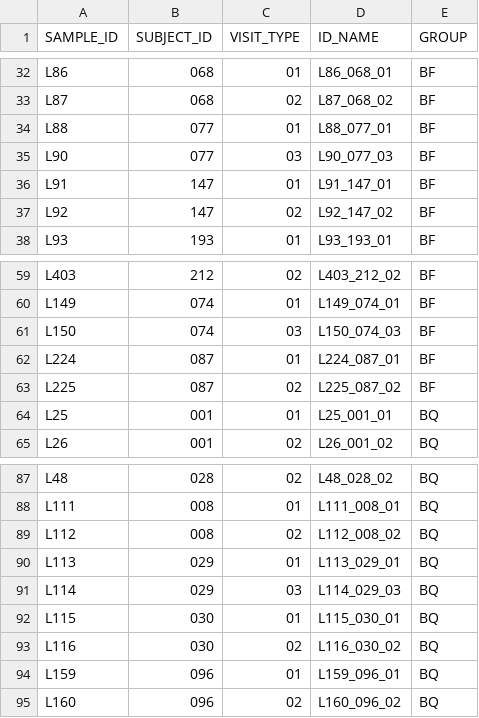
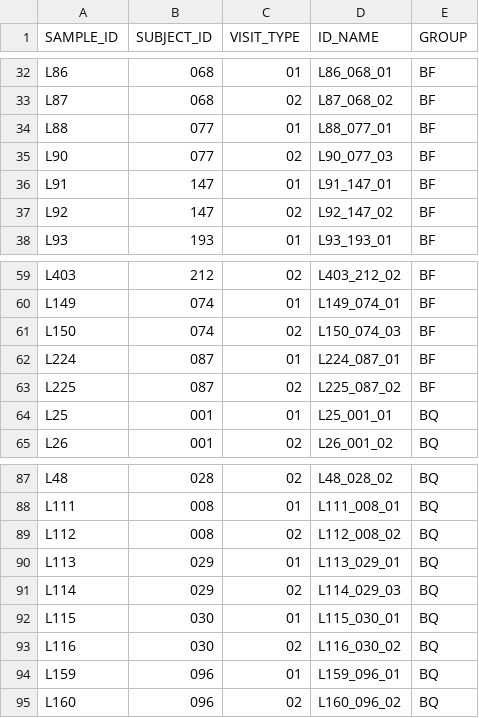
Before and after one commit to yinacobian/modELISA, a CSV file: sample-to-info.csv, drawn as a sheet; only a part is shown, gaps mark what is left out.

Commit message:
Update sample-to-info.csv
Visit 2 are equal to visit 3 for 3 samples

```diff
--- a/sample-to-info.csv
+++ b/sample-to-info.csv
@@ -34,3 +34,3 @@ L87,068,02,L87_068_02,BF
 L88,077,01,L88_077_01,BF
-L90,077,03,L90_077_03,BF
+L90,077,02,L90_077_03,BF
 L91,147,01,L91_147_01,BF
@@ -60,3 +60,3 @@ L403,212,02,L403_212_02,BF
 L149,074,01,L149_074_01,BF
-L150,074,03,L150_074_03,BF
+L150,074,02,L150_074_03,BF
 L224,087,01,L224_087_01,BF
@@ -90,3 +90,3 @@ L112,008,02,L112_008_02,BQ
 L113,029,01,L113_029_01,BQ
-L114,029,03,L114_029_03,BQ
+L114,029,02,L114_029_03,BQ
 L115,030,01,L115_030_01,BQ
```
